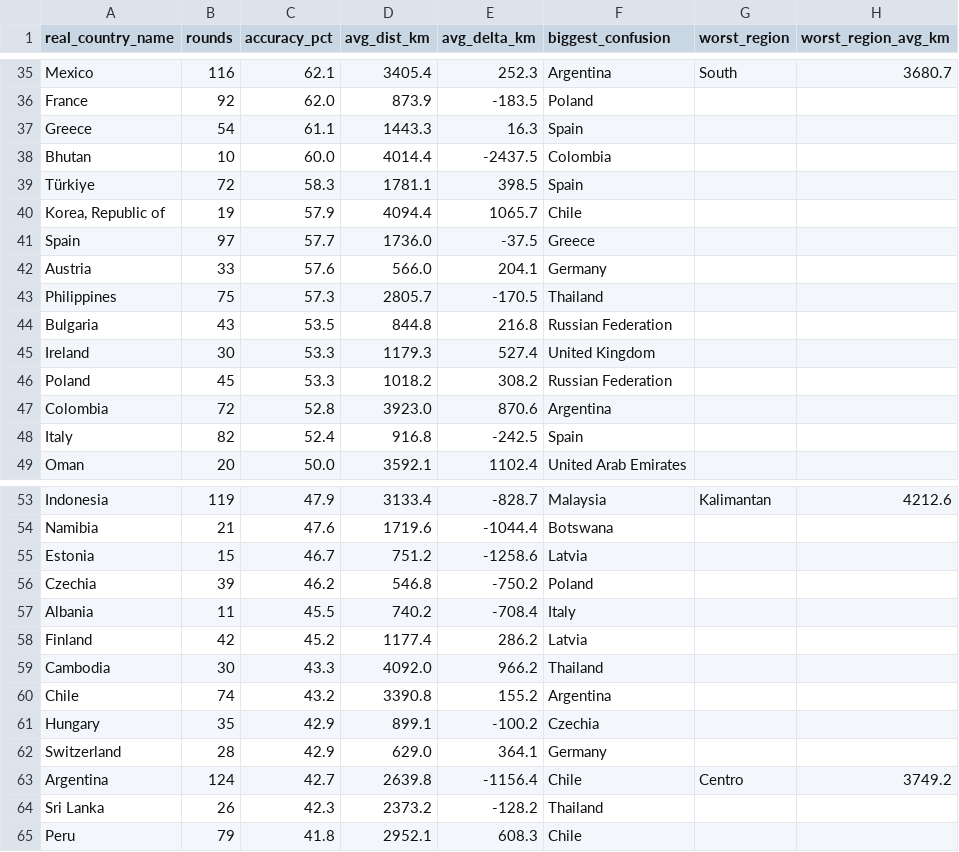
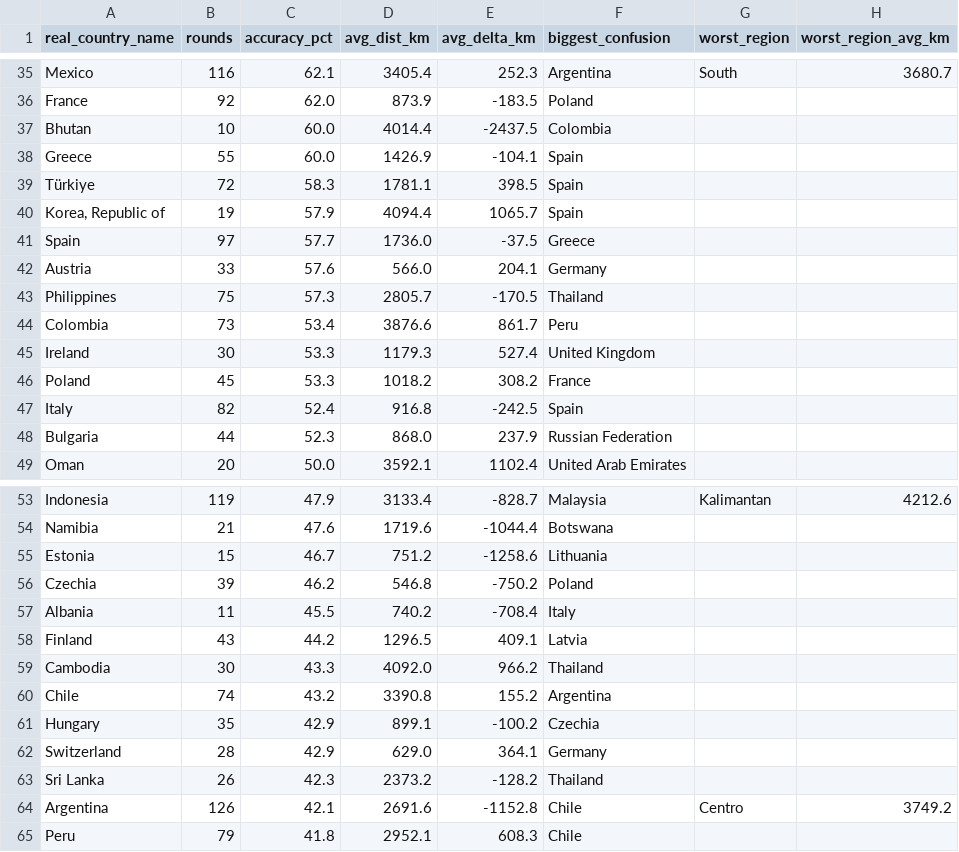
Before and after one commit to pedrosalgado22/Live_Geoguessr_Dashboard, a CSV file: country_summary.csv, drawn as a sheet; only a part is shown, gaps mark what is left out; the diff covers the shown part only.

```diff
--- a/country_summary.csv
+++ b/country_summary.csv
@@ -36,6 +36,6 @@ Mexico,116,62.1,3405.4,252.3,Argentina,South,3680.7
 France,92,62.0,873.9,-183.5,Poland,,
-Greece,54,61.1,1443.3,16.3,Spain,,
 Bhutan,10,60.0,4014.4,-2437.5,Colombia,,
+Greece,55,60.0,1426.9,-104.1,Spain,,
 Türkiye,72,58.3,1781.1,398.5,Spain,,
-"Korea, Republic of",19,57.9,4094.4,1065.7,Chile,,
+"Korea, Republic of",19,57.9,4094.4,1065.7,Spain,,
 Spain,97,57.7,1736.0,-37.5,Greece,,
@@ -43,7 +43,7 @@ Austria,33,57.6,566.0,204.1,Germany,,
 Philippines,75,57.3,2805.7,-170.5,Thailand,,
-Bulgaria,43,53.5,844.8,216.8,Russian Federation,,
+Colombia,73,53.4,3876.6,861.7,Peru,,
 Ireland,30,53.3,1179.3,527.4,United Kingdom,,
-Poland,45,53.3,1018.2,308.2,Russian Federation,,
-Colombia,72,52.8,3923.0,870.6,Argentina,,
+Poland,45,53.3,1018.2,308.2,France,,
 Italy,82,52.4,916.8,-242.5,Spain,,
+Bulgaria,44,52.3,868.0,237.9,Russian Federation,,
 Oman,20,50.0,3592.1,1102.4,United Arab Emirates,,
@@ -54,6 +54,6 @@ Indonesia,119,47.9,3133.4,-828.7,Malaysia,Kalimantan,4212.6
 Namibia,21,47.6,1719.6,-1044.4,Botswana,,
-Estonia,15,46.7,751.2,-1258.6,Latvia,,
+Estonia,15,46.7,751.2,-1258.6,Lithuania,,
 Czechia,39,46.2,546.8,-750.2,Poland,,
 Albania,11,45.5,740.2,-708.4,Italy,,
-Finland,42,45.2,1177.4,286.2,Latvia,,
+Finland,43,44.2,1296.5,409.1,Latvia,,
 Cambodia,30,43.3,4092.0,966.2,Thailand,,
@@ -62,4 +62,4 @@ Hungary,35,42.9,899.1,-100.2,Czechia,,
 Switzerland,28,42.9,629.0,364.1,Germany,,
-Argentina,124,42.7,2639.8,-1156.4,Chile,Centro,3749.2
 Sri Lanka,26,42.3,2373.2,-128.2,Thailand,,
+Argentina,126,42.1,2691.6,-1152.8,Chile,Centro,3749.2
 Peru,79,41.8,2952.1,608.3,Chile,,
```
Also changed, not shown: 4 added rows, 4 removed rows and 18 edited cells elsewhere in this file, country_training_ranking.csv, games.csv, 1 other file.
